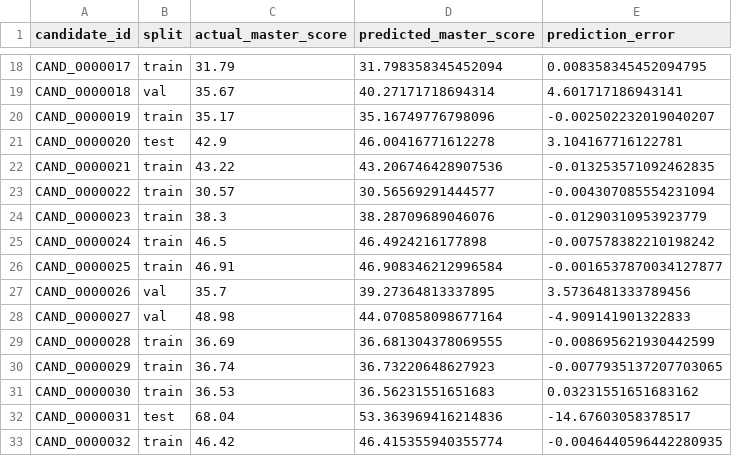
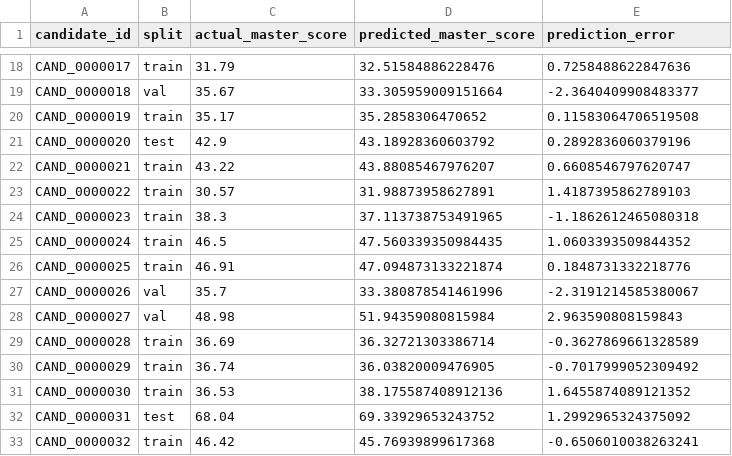
Before and after one commit to AbhayBhise/REDROB-AI-, a CSV file: data/processed/model_predictions.csv, drawn as a sheet; only a part is shown, gaps mark what is left out; the diff covers the shown part only; the diff names each change by its address in the sheet, - before the commit and + after, or states it on an @@ line.

```diff
--- a/data/processed/model_predictions.csv
+++ b/data/processed/model_predictions.csv
-D18 (predicted_master_score): 31.798358345452094
+D18 (predicted_master_score): 32.51584886228476
-E18 (prediction_error): 0.008358345452094795
+E18 (prediction_error): 0.7258488622847636
-D19 (predicted_master_score): 40.27171718694314
+D19 (predicted_master_score): 33.305959009151664
-E19 (prediction_error): 4.601717186943141
+E19 (prediction_error): -2.3640409908483377
-D20 (predicted_master_score): 35.16749776798096
+D20 (predicted_master_score): 35.2858306470652
-E20 (prediction_error): -0.002502232019040207
+E20 (prediction_error): 0.11583064706519508
-D21 (predicted_master_score): 46.00416771612278
+D21 (predicted_master_score): 43.18928360603792
-E21 (prediction_error): 3.104167716122781
+E21 (prediction_error): 0.2892836060379196
-D22 (predicted_master_score): 43.206746428907536
+D22 (predicted_master_score): 43.88085467976207
-E22 (prediction_error): -0.013253571092462835
+E22 (prediction_error): 0.6608546797620747
-D23 (predicted_master_score): 30.56569291444577
+D23 (predicted_master_score): 31.98873958627891
-E23 (prediction_error): -0.004307085554231094
+E23 (prediction_error): 1.4187395862789103
-D24 (predicted_master_score): 38.28709689046076
+D24 (predicted_master_score): 37.113738753491965
-E24 (prediction_error): -0.01290310953923779
+E24 (prediction_error): -1.1862612465080318
-D25 (predicted_master_score): 46.4924216177898
+D25 (predicted_master_score): 47.560339350984435
-E25 (prediction_error): -0.007578382210198242
+E25 (prediction_error): 1.0603393509844352
-D26 (predicted_master_score): 46.908346212996584
+D26 (predicted_master_score): 47.094873133221874
-E26 (prediction_error): -0.0016537870034127877
+E26 (prediction_error): 0.1848731332218776
-D27 (predicted_master_score): 39.27364813337895
+D27 (predicted_master_score): 33.380878541461996
-E27 (prediction_error): 3.5736481333789456
+E27 (prediction_error): -2.3191214585380067
-D28 (predicted_master_score): 44.070858098677164
+D28 (predicted_master_score): 51.94359080815984
-E28 (prediction_error): -4.909141901322833
+E28 (prediction_error): 2.963590808159843
-D29 (predicted_master_score): 36.681304378069555
+D29 (predicted_master_score): 36.32721303386714
-E29 (prediction_error): -0.008695621930442599
+E29 (prediction_error): -0.3627869661328589
-D30 (predicted_master_score): 36.73220648627923
+D30 (predicted_master_score): 36.03820009476905
-E30 (prediction_error): -0.0077935137207703065
+E30 (prediction_error): -0.7017999052309492
-D31 (predicted_master_score): 36.56231551651683
+D31 (predicted_master_score): 38.175587408912136
-E31 (prediction_error): 0.03231551651683162
+E31 (prediction_error): 1.6455874089121352
-D32 (predicted_master_score): 53.363969416214836
+D32 (predicted_master_score): 69.33929653243752
-E32 (prediction_error): -14.67603058378517
+E32 (prediction_error): 1.2992965324375092
-D33 (predicted_master_score): 46.415355940355774
+D33 (predicted_master_score): 45.76939899617368
-E33 (prediction_error): -0.0046440596442280935
+E33 (prediction_error): -0.6506010038263241
```
Also changed, not shown: 68 edited cells elsewhere in this file, data/processed/feature_importance.csv, 5 other files.
